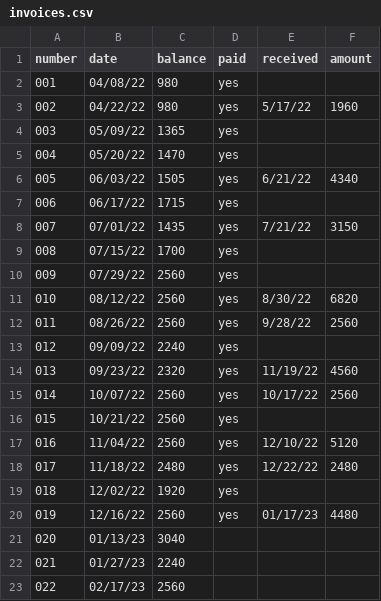
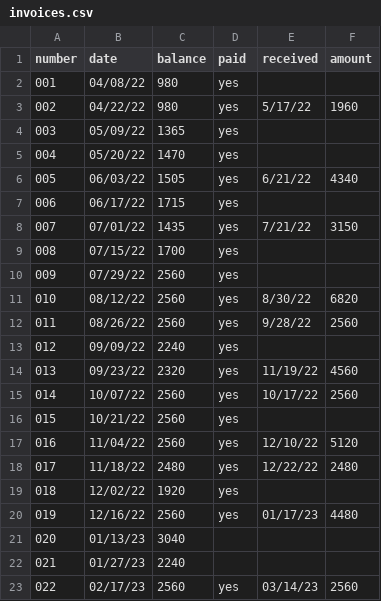
Before and after one commit to jwbat/zsh_scripts, a CSV file: stuff/invoices.csv, drawn as a sheet.

```diff
--- a/stuff/invoices.csv
+++ b/stuff/invoices.csv
@@ -22,2 +22,2 @@ number, date, balance, paid, received, amount
 021, 01/27/23, 2240, , ,
-022, 02/17/23, 2560, , ,
+022, 02/17/23, 2560, yes, 03/14/23, 2560
```
Also changed, not shown: 3 other files.
